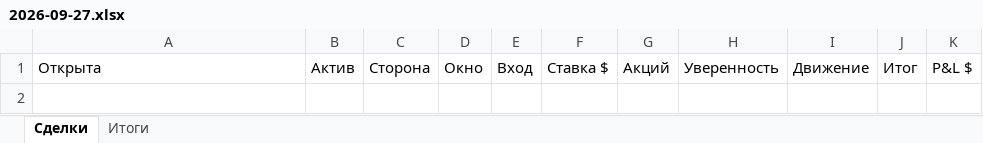
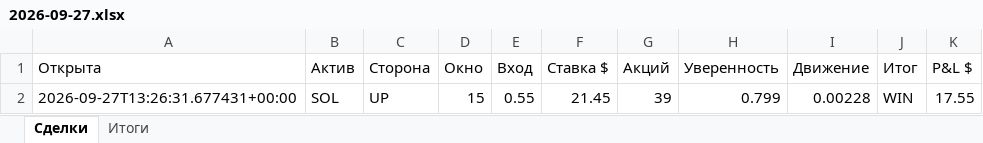
Before and after one commit to n85t594ht5-creator/polybot, an Excel workbook: reports/2026-09-27.xlsx, sheet Сделки, drawn as a sheet; values as stored, in another font and other column widths than the file's, no borders; the diff names each change by its address in the sheet, - before the commit and + after, or states it on an @@ line.

```diff
--- a/reports/2026-09-27.xlsx (sheet Сделки)
+++ b/reports/2026-09-27.xlsx (sheet Сделки)
+row 2: 2026-09-27T13:26:31.677431+00:00 | SOL | UP | 15 | 0.55 | 21.45 | 39 | 0.799 | 0.00228 | WIN | 17.55
```
Also changed, not shown: sheet Итоги, reports/2026-09-26.xlsx, 4 other files.
